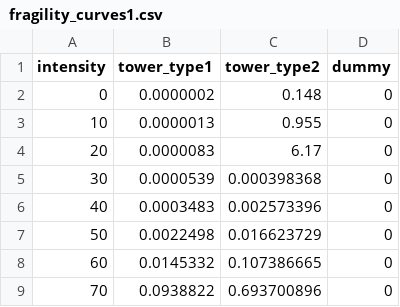
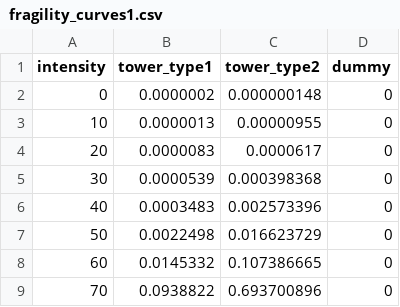
Before and after one commit to reXplan-project/reXplan-repo, a CSV file: jupyter_notebooks/file/input/basic_example/fragilityCurves/fragility_curves1.csv, drawn as a sheet.

```diff
--- a/jupyter_notebooks/file/input/basic_example/fragilityCurves/fragility_curves1.csv
+++ b/jupyter_notebooks/file/input/basic_example/fragilityCurves/fragility_curves1.csv
@@ -1,5 +1,5 @@
 intensity;tower_type1;tower_type2;dummy
-0;0.0000002;0.148;0
-10;0.0000013;0.955;0
-20;0.0000083;6.17;0
+0;0.0000002;0.000000148;0
+10;0.0000013;0.00000955;0
+20;0.0000083;0.0000617;0
 30;0.0000539;0.000398368;0
```
Also changed, not shown: resiliencyTool/fields_map.csv, 4 other files.
